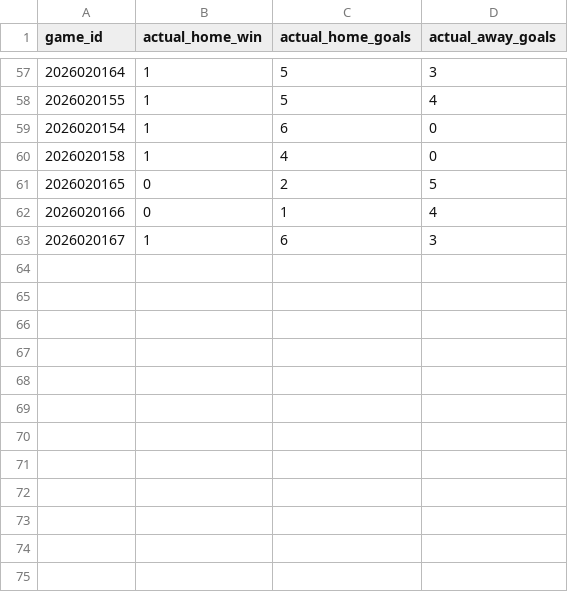
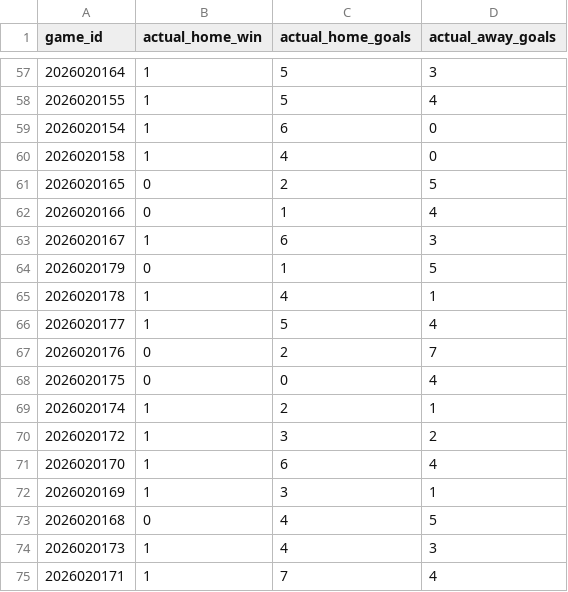
Before and after one commit to 31pbeyersdorf-max/nhl-win-predictor, a CSV file: dashboard_data/verified_live_results.csv, drawn as a sheet; only a part is shown, gaps mark what is left out.

```diff
--- a/dashboard_data/verified_live_results.csv
+++ b/dashboard_data/verified_live_results.csv
@@ -63 +63,13 @@ game_id,actual_home_win,actual_home_goals,actual_away_goals
 2026020167,1,6,3
+2026020179,0,1,5
+2026020178,1,4,1
+2026020177,1,5,4
+2026020176,0,2,7
+2026020175,0,0,4
+2026020174,1,2,1
+2026020172,1,3,2
+2026020170,1,6,4
+2026020169,1,3,1
+2026020168,0,4,5
+2026020173,1,4,3
+2026020171,1,7,4
```
Also changed, not shown: dashboard_data/predictions.csv, 4 other files.
